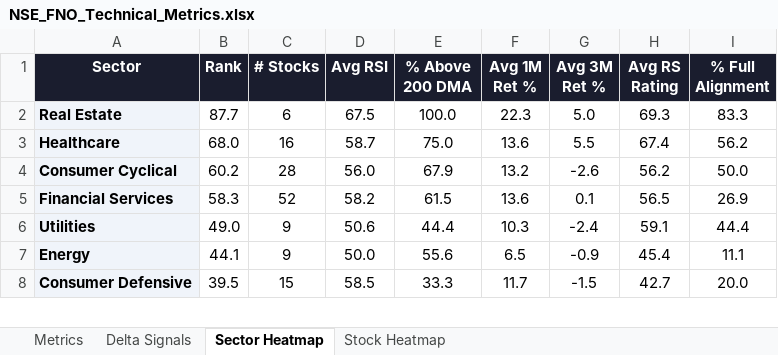
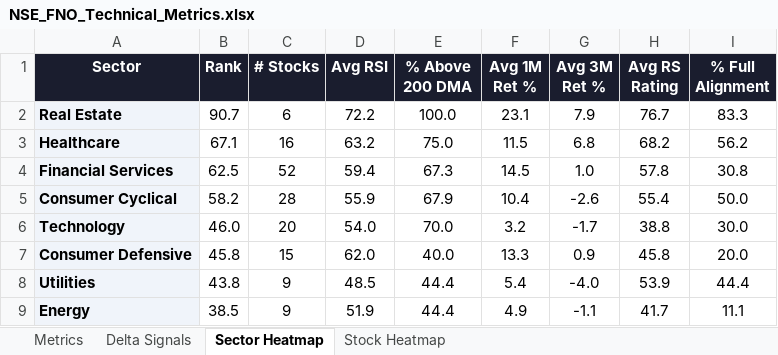
Before and after one commit to RanjitChennai/market-reports, an Excel workbook: NSE_FNO_Technical_Metrics.xlsx, sheet Sector Heatmap, drawn as a sheet; only a part is shown; values as stored, in another font and other column widths than the file's, no borders; conditional formats not drawn; removed rows and columns are numbered as before the commit, all else as after; the diff covers the shown part only; the diff names each change by its address in the sheet, - before the commit and + after, or states it on an @@ line.

```diff
--- a/NSE_FNO_Technical_Metrics.xlsx (sheet Sector Heatmap)
+++ b/NSE_FNO_Technical_Metrics.xlsx (sheet Sector Heatmap)
-B2 (Rank): 87.7
+B2 (Rank): 90.7
-D2 (Avg RSI): 67.5
+D2 (Avg RSI): 72.2
-F2 (Avg 1M Ret %): 22.3
+F2 (Avg 1M Ret %): 23.1
-G2 (Avg 3M Ret %): 5.0
+G2 (Avg 3M Ret %): 7.9
-H2 (Avg RS Rating): 69.3
+H2 (Avg RS Rating): 76.7
-B3 (Rank): 68.0
+B3 (Rank): 67.1
-D3 (Avg RSI): 58.7
+D3 (Avg RSI): 63.2
-F3 (Avg 1M Ret %): 13.6
+F3 (Avg 1M Ret %): 11.5
-G3 (Avg 3M Ret %): 5.5
+G3 (Avg 3M Ret %): 6.8
-H3 (Avg RS Rating): 67.4
+H3 (Avg RS Rating): 68.2
+row 4: Financial Services | 62.5 | 52 | 59.4 | 67.3 | 14.5 | 1.0 | 57.8 | 30.8
-B5 (Rank): 60.2
+B5 (Rank): 58.2
-D5 (Avg RSI): 56.0
+D5 (Avg RSI): 55.9
-F5 (Avg 1M Ret %): 13.2
+F5 (Avg 1M Ret %): 10.4
-H5 (Avg RS Rating): 56.2
+H5 (Avg RS Rating): 55.4
-row 5: Financial Services | 58.3 | 52 | 58.2 | 61.5 | 13.6 | 0.1 | 56.5 | 26.9
+row 6: Technology | 46.0 | 20 | 54.0 | 70.0 | 3.2 | -1.7 | 38.8 | 30.0
+row 7: Consumer Defensive | 45.8 | 15 | 62.0 | 40.0 | 13.3 | 0.9 | 45.8 | 20.0
-B8 (Rank): 49.0
+B8 (Rank): 43.8
-D8 (Avg RSI): 50.6
+D8 (Avg RSI): 48.5
-F8 (Avg 1M Ret %): 10.3
+F8 (Avg 1M Ret %): 5.4
-G8 (Avg 3M Ret %): -2.4
+G8 (Avg 3M Ret %): -4.0
-H8 (Avg RS Rating): 59.1
+H8 (Avg RS Rating): 53.9
-B9 (Rank): 44.1
+B9 (Rank): 38.5
-D9 (Avg RSI): 50.0
+D9 (Avg RSI): 51.9
-E9 (% Above 200 DMA): 55.6
+E9 (% Above 200 DMA): 44.4
-F9 (Avg 1M Ret %): 6.5
+F9 (Avg 1M Ret %): 4.9
-G9 (Avg 3M Ret %): -0.9
+G9 (Avg 3M Ret %): -1.1
-H9 (Avg RS Rating): 45.4
+H9 (Avg RS Rating): 41.7
-row 8: Consumer Defensive | 39.5 | 15 | 58.5 | 33.3 | 11.7 | -1.5 | 42.7 | 20.0
```
Also changed, not shown: 1 removed row and 16 edited cells elsewhere in this sheet, sheet Delta Signals, sheet Metrics, sheet Stock Heatmap.
